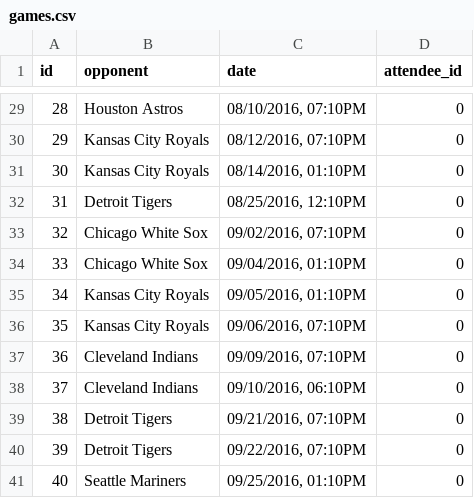
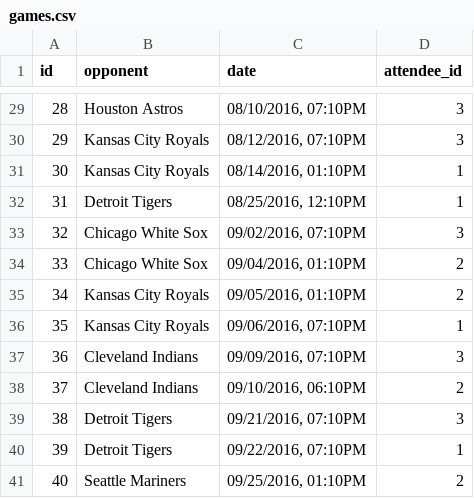
Before and after one commit to IanWhitney/rusty_twins, a CSV file: data/games.csv, drawn as a sheet; only a part is shown, gaps mark what is left out; the diff covers the shown part only.

```diff
--- a/data/games.csv
+++ b/data/games.csv
@@ -29,13 +29,13 @@ id,opponent,date,attendee_id
-28,Houston Astros,"08/10/2016, 07:10PM",0
-29,Kansas City Royals,"08/12/2016, 07:10PM",0
-30,Kansas City Royals,"08/14/2016, 01:10PM",0
-31,Detroit Tigers,"08/25/2016, 12:10PM",0
-32,Chicago White Sox,"09/02/2016, 07:10PM",0
-33,Chicago White Sox,"09/04/2016, 01:10PM",0
-34,Kansas City Royals,"09/05/2016, 01:10PM",0
-35,Kansas City Royals,"09/06/2016, 07:10PM",0
-36,Cleveland Indians,"09/09/2016, 07:10PM",0
-37,Cleveland Indians,"09/10/2016, 06:10PM",0
-38,Detroit Tigers,"09/21/2016, 07:10PM",0
-39,Detroit Tigers,"09/22/2016, 07:10PM",0
-40,Seattle Mariners,"09/25/2016, 01:10PM",0
+28,Houston Astros,"08/10/2016, 07:10PM",3
+29,Kansas City Royals,"08/12/2016, 07:10PM",3
+30,Kansas City Royals,"08/14/2016, 01:10PM",1
+31,Detroit Tigers,"08/25/2016, 12:10PM",1
+32,Chicago White Sox,"09/02/2016, 07:10PM",3
+33,Chicago White Sox,"09/04/2016, 01:10PM",2
+34,Kansas City Royals,"09/05/2016, 01:10PM",2
+35,Kansas City Royals,"09/06/2016, 07:10PM",1
+36,Cleveland Indians,"09/09/2016, 07:10PM",3
+37,Cleveland Indians,"09/10/2016, 06:10PM",2
+38,Detroit Tigers,"09/21/2016, 07:10PM",3
+39,Detroit Tigers,"09/22/2016, 07:10PM",1
+40,Seattle Mariners,"09/25/2016, 01:10PM",2
```
Also changed, not shown: 26 edited cells elsewhere in this file.
